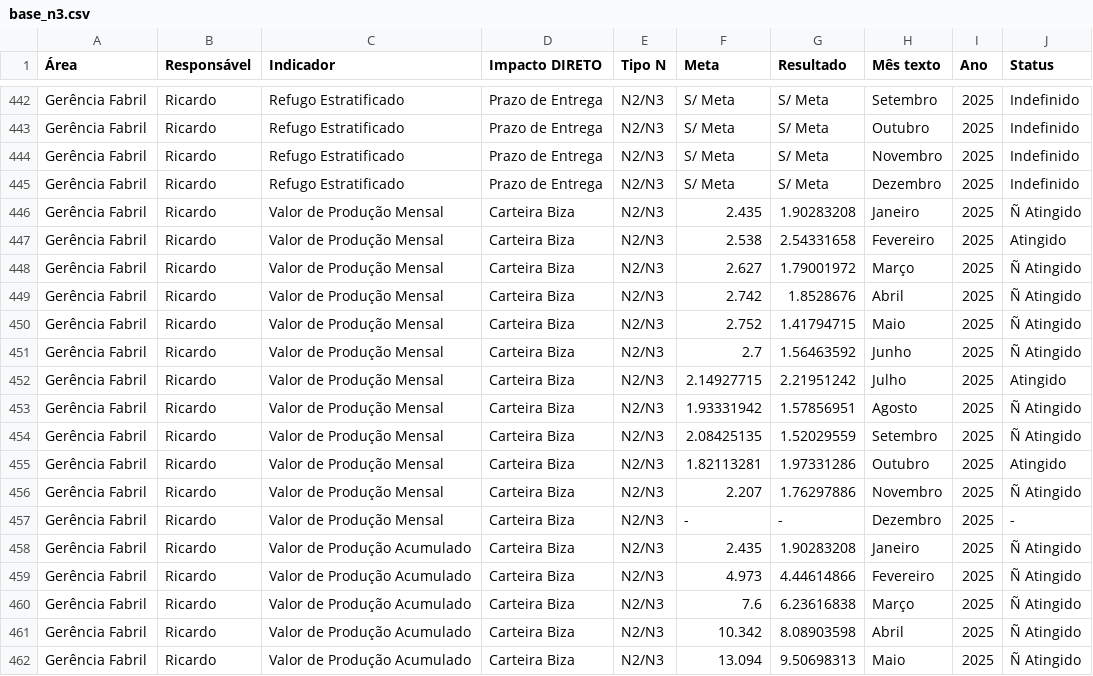
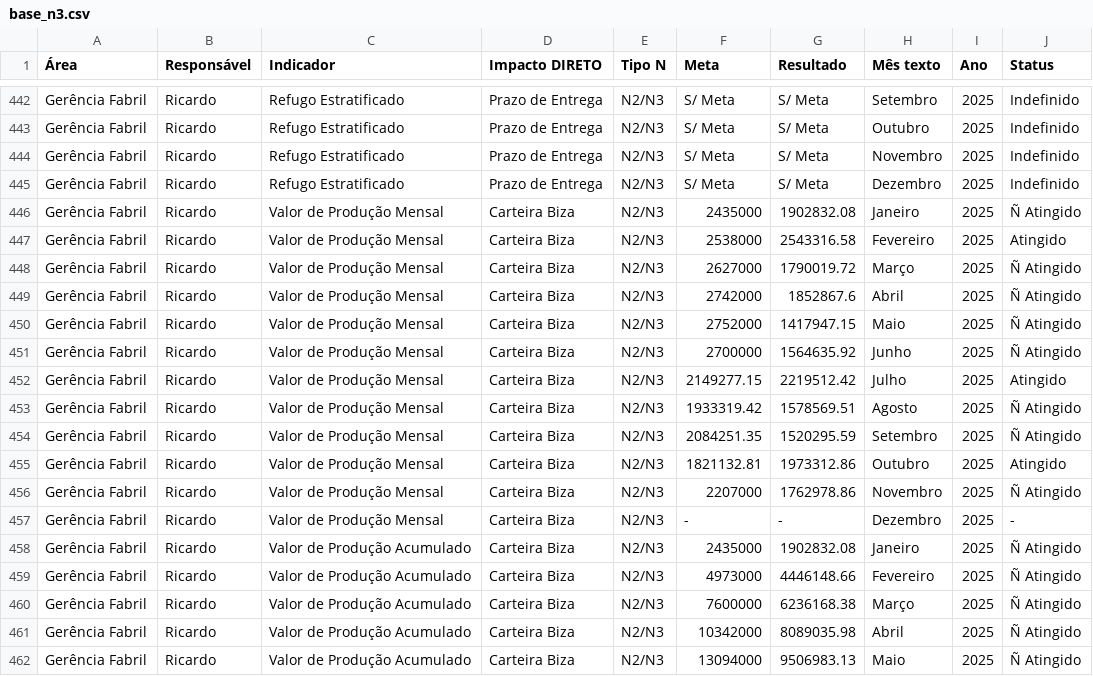
Before and after one commit to SGIBIZA/Painel-de-Metas-BIZA, a CSV file: base_n3.csv, drawn as a sheet; only a part is shown, gaps mark what is left out; the diff covers the shown part only; the diff names each change by its address in the sheet, - before the commit and + after, or states it on an @@ line.

```diff
--- a/base_n3.csv
+++ b/base_n3.csv
-F446 (Meta): 2.435
+F446 (Meta): 2435000
-G446 (Resultado): 1.90283208
+G446 (Resultado): 1902832.08
-F447 (Meta): 2.538
+F447 (Meta): 2538000
-G447 (Resultado): 2.54331658
+G447 (Resultado): 2543316.58
-F448 (Meta): 2.627
+F448 (Meta): 2627000
-G448 (Resultado): 1.79001972
+G448 (Resultado): 1790019.72
-F449 (Meta): 2.742
+F449 (Meta): 2742000
-G449 (Resultado): 1.8528676
+G449 (Resultado): 1852867.6
-F450 (Meta): 2.752
+F450 (Meta): 2752000
-G450 (Resultado): 1.41794715
+G450 (Resultado): 1417947.15
-F451 (Meta): 2.7
+F451 (Meta): 2700000
-G451 (Resultado): 1.56463592
+G451 (Resultado): 1564635.92
-F452 (Meta): 2.14927715
+F452 (Meta): 2149277.15
-G452 (Resultado): 2.21951242
+G452 (Resultado): 2219512.42
-F453 (Meta): 1.93331942
+F453 (Meta): 1933319.42
-G453 (Resultado): 1.57856951
+G453 (Resultado): 1578569.51
-F454 (Meta): 2.08425135
+F454 (Meta): 2084251.35
-G454 (Resultado): 1.52029559
+G454 (Resultado): 1520295.59
-F455 (Meta): 1.82113281
+F455 (Meta): 1821132.81
-G455 (Resultado): 1.97331286
+G455 (Resultado): 1973312.86
-F456 (Meta): 2.207
+F456 (Meta): 2207000
-G456 (Resultado): 1.76297886
+G456 (Resultado): 1762978.86
-F458 (Meta): 2.435
+F458 (Meta): 2435000
-G458 (Resultado): 1.90283208
+G458 (Resultado): 1902832.08
-F459 (Meta): 4.973
+F459 (Meta): 4973000
-G459 (Resultado): 4.44614866
+G459 (Resultado): 4446148.66
-F460 (Meta): 7.6
+F460 (Meta): 7600000
-G460 (Resultado): 6.23616838
+G460 (Resultado): 6236168.38
-F461 (Meta): 10.342
+F461 (Meta): 10342000
-G461 (Resultado): 8.08903598
+G461 (Resultado): 8089035.98
-F462 (Meta): 13.094
+F462 (Meta): 13094000
-G462 (Resultado): 9.50698313
+G462 (Resultado): 9506983.13
```
Also changed, not shown: 71 edited cells elsewhere in this file, 1 other file.
